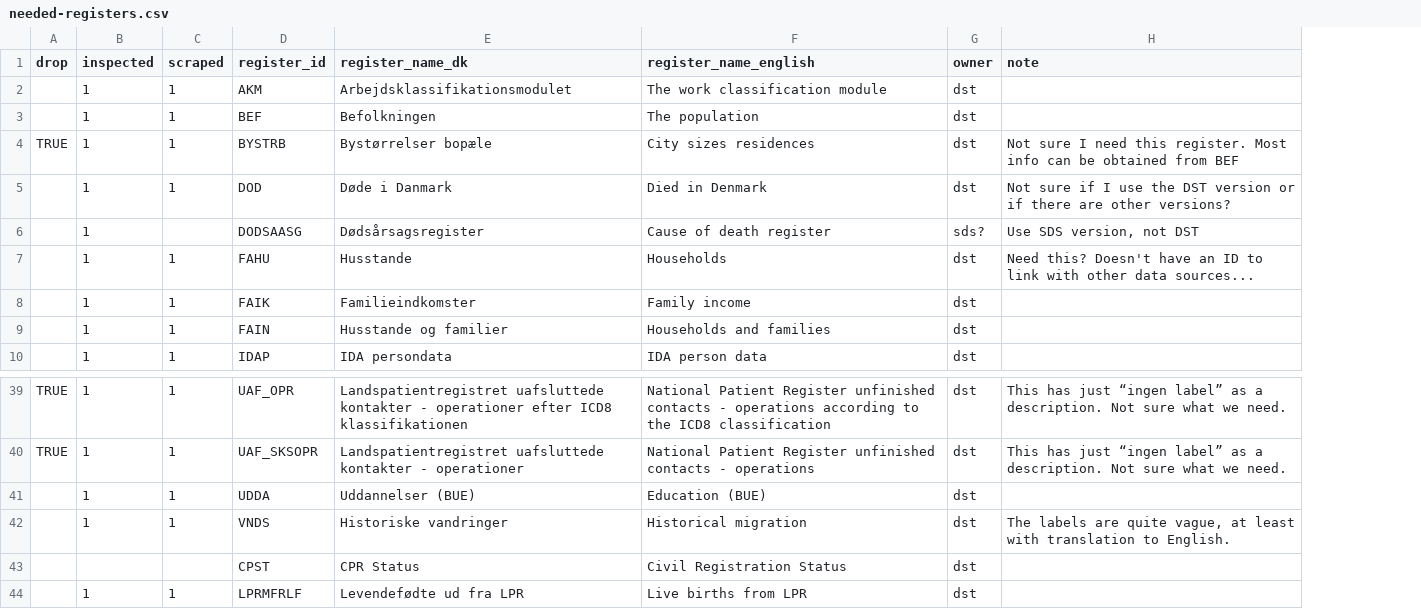
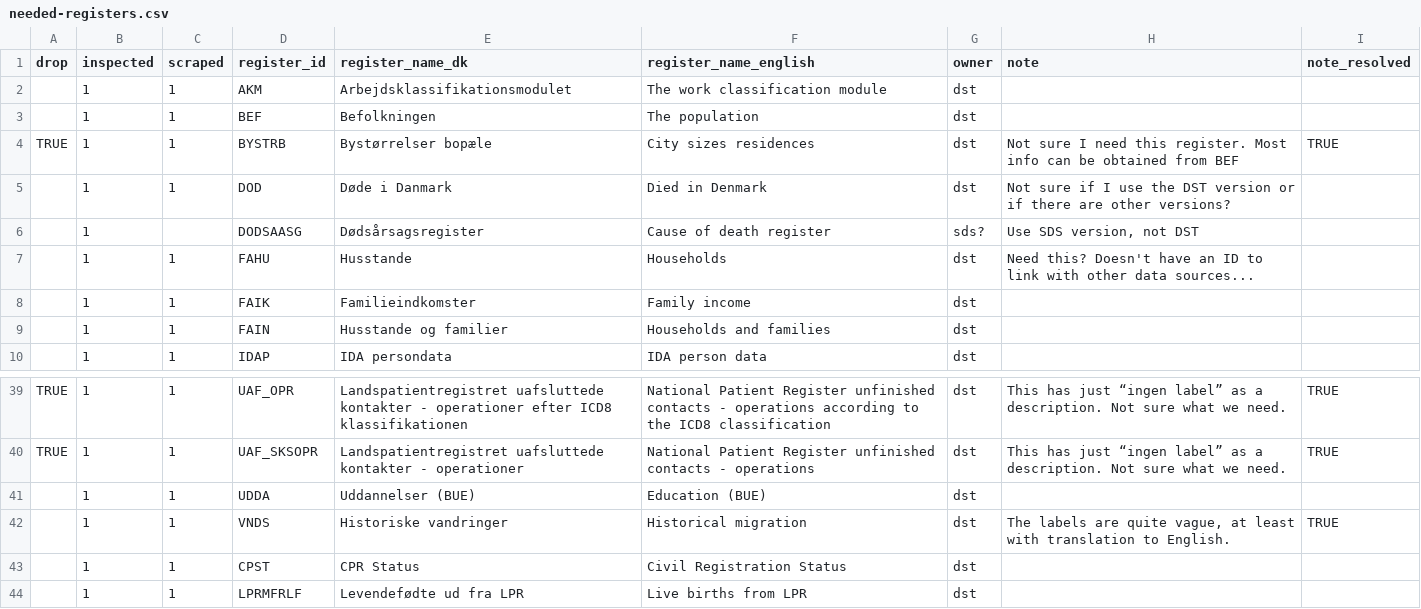
Before and after one commit to steno-aarhus/darter-project, a CSV file: data/needed-registers.csv, drawn as a sheet; only a part is shown, gaps mark what is left out; the diff names each change by its address in the sheet, - before the commit and + after, or states it on an @@ line.

Commit message:
add note_resolved column

```diff
--- a/data/needed-registers.csv
+++ b/data/needed-registers.csv
+column I (note_resolved), row 4: TRUE; rows 39-42: TRUE | TRUE |  | TRUE
-B43 (inspected): (empty)
+B43 (inspected): 1
-C43 (scraped): (empty)
+C43 (scraped): 1
```
